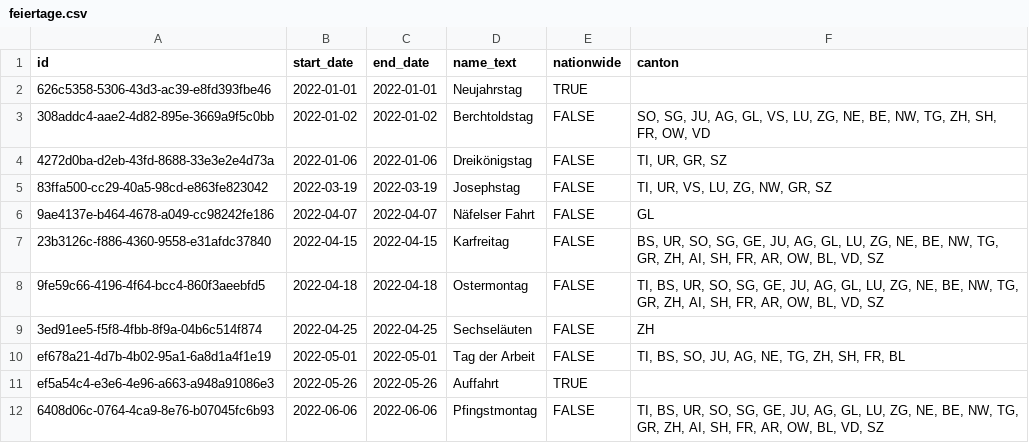
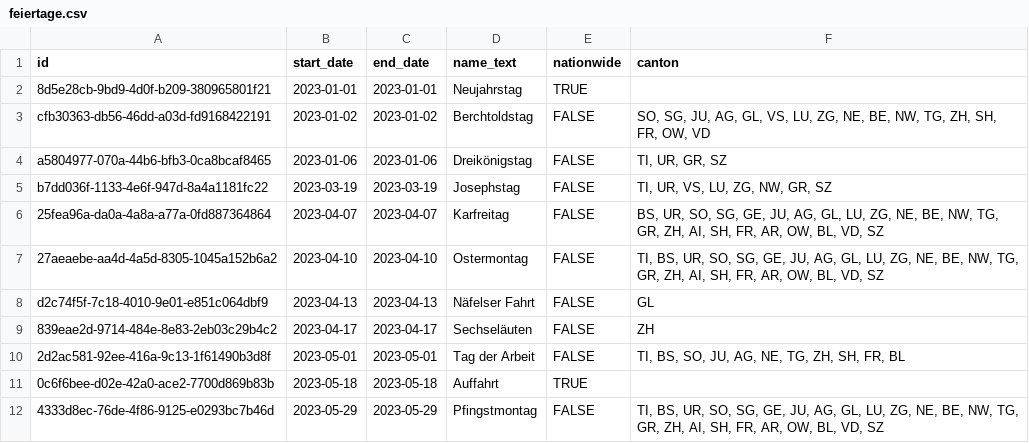
Before and after one commit to opendatazurich/BinBuddy, a CSV file: data/feiertage.csv, drawn as a sheet; only a part is shown; the diff covers the shown part only.

Commit message:
feiertage update 2023

```diff
--- a/data/feiertage.csv
+++ b/data/feiertage.csv
@@ -1,12 +1,12 @@
 id,start_date,end_date,name_text,nationwide,canton
-626c5358-5306-43d3-ac39-e8fd393fbe46,2022-01-01,2022-01-01,Neujahrstag,TRUE,
-308addc4-aae2-4d82-895e-3669a9f5c0bb,2022-01-02,2022-01-02,Berchtoldstag,FALSE,"SO, SG, JU, AG, GL, VS, LU, ZG, NE, BE, NW, TG, ZH, SH, FR, OW, VD"
-4272d0ba-d2eb-43fd-8688-33e3e2e4d73a,2022-01-06,2022-01-06,Dreikönigstag,FALSE,"TI, UR, GR, SZ"
-83ffa500-cc29-40a5-98cd-e863fe823042,2022-03-19,2022-03-19,Josephstag,FALSE,"TI, UR, VS, LU, ZG, NW, GR, SZ"
-9ae4137e-b464-4678-a049-cc98242fe186,2022-04-07,2022-04-07,Näfelser Fahrt,FALSE,GL
-23b3126c-f886-4360-9558-e31afdc37840,2022-04-15,2022-04-15,Karfreitag,FALSE,"BS, UR, SO, SG, GE, JU, AG, GL, LU, ZG, NE, BE, NW, TG, GR, ZH, AI, SH, FR, AR, OW, BL, VD, SZ"
-9fe59c66-4196-4f64-bcc4-860f3aeebfd5,2022-04-18,2022-04-18,Ostermontag,FALSE,"TI, BS, UR, SO, SG, GE, JU, AG, GL, LU, ZG, NE, BE, NW, TG, GR, ZH, AI, SH, FR, AR, OW, BL, VD, SZ"
-3ed91ee5-f5f8-4fbb-8f9a-04b6c514f874,2022-04-25,2022-04-25,Sechseläuten,FALSE,ZH
-ef678a21-4d7b-4b02-95a1-6a8d1a4f1e19,2022-05-01,2022-05-01,Tag der Arbeit,FALSE,"TI, BS, SO, JU, AG, NE, TG, ZH, SH, FR, BL"
-ef5a54c4-e3e6-4e96-a663-a948a91086e3,2022-05-26,2022-05-26,Auffahrt,TRUE,
-6408d06c-0764-4ca9-8e76-b07045fc6b93,2022-06-06,2022-06-06,Pfingstmontag,FALSE,"TI, BS, UR, SO, SG, GE, JU, AG, GL, LU, ZG, NE, BE, NW, TG, GR, ZH, AI, SH, FR, AR, OW, BL, VD, SZ"
+8d5e28cb-9bd9-4d0f-b209-380965801f21,2023-01-01,2023-01-01,Neujahrstag,TRUE,
+cfb30363-db56-46dd-a03d-fd9168422191,2023-01-02,2023-01-02,Berchtoldstag,FALSE,"SO, SG, JU, AG, GL, VS, LU, ZG, NE, BE, NW, TG, ZH, SH, FR, OW, VD"
+a5804977-070a-44b6-bfb3-0ca8bcaf8465,2023-01-06,2023-01-06,Dreikönigstag,FALSE,"TI, UR, GR, SZ"
+b7dd036f-1133-4e6f-947d-8a4a1181fc22,2023-03-19,2023-03-19,Josephstag,FALSE,"TI, UR, VS, LU, ZG, NW, GR, SZ"
+25fea96a-da0a-4a8a-a77a-0fd887364864,2023-04-07,2023-04-07,Karfreitag,FALSE,"BS, UR, SO, SG, GE, JU, AG, GL, LU, ZG, NE, BE, NW, TG, GR, ZH, AI, SH, FR, AR, OW, BL, VD, SZ"
+27aeaebe-aa4d-4a5d-8305-1045a152b6a2,2023-04-10,2023-04-10,Ostermontag,FALSE,"TI, BS, UR, SO, SG, GE, JU, AG, GL, LU, ZG, NE, BE, NW, TG, GR, ZH, AI, SH, FR, AR, OW, BL, VD, SZ"
+d2c74f5f-7c18-4010-9e01-e851c064dbf9,2023-04-13,2023-04-13,Näfelser Fahrt,FALSE,GL
+839eae2d-9714-484e-8e83-2eb03c29b4c2,2023-04-17,2023-04-17,Sechseläuten,FALSE,ZH
+2d2ac581-92ee-416a-9c13-1f61490b3d8f,2023-05-01,2023-05-01,Tag der Arbeit,FALSE,"TI, BS, SO, JU, AG, NE, TG, ZH, SH, FR, BL"
+0c6f6bee-d02e-42a0-ace2-7700d869b83b,2023-05-18,2023-05-18,Auffahrt,TRUE,
+4333d8ec-76de-4f86-9125-e0293bc7b46d,2023-05-29,2023-05-29,Pfingstmontag,FALSE,"TI, BS, UR, SO, SG, GE, JU, AG, GL, LU, ZG, NE, BE, NW, TG, GR, ZH, AI, SH, FR, AR, OW, BL, VD, SZ"
```
Also changed, not shown: 39 edited cells elsewhere in this file.
